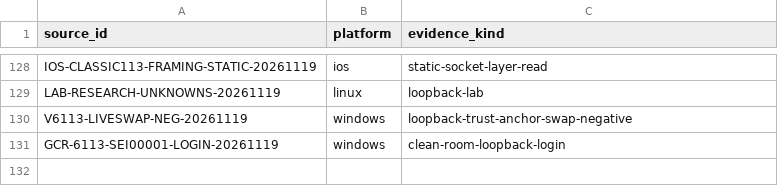
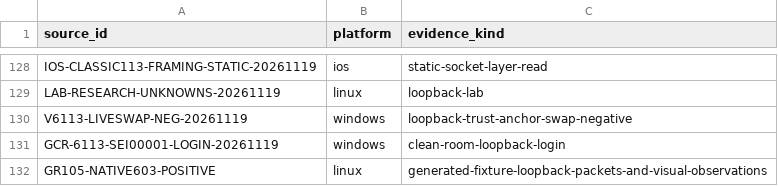
Before and after one commit to squirelworks/Graal_analysis, a TSV file: docs/evidence-index.tsv, drawn as a sheet; only a part is shown, gaps mark what is left out.

```diff
--- a/docs/evidence-index.tsv
+++ b/docs/evidence-index.tsv
@@ -131 +131,2 @@ V6113-LIVESWAP-NEG-20261119	windows	loopback-trust-anchor-swap-negative
 GCR-6113-SEI00001-LOGIN-20261119	windows	clean-room-loopback-login
+GR105-NATIVE603-POSITIVE	linux	generated-fixture-loopback-packets-and-visual-observations
```
Also changed, not shown: docs/gap-board.tsv, manual/coverage-explained.tsv, 8 other files.
